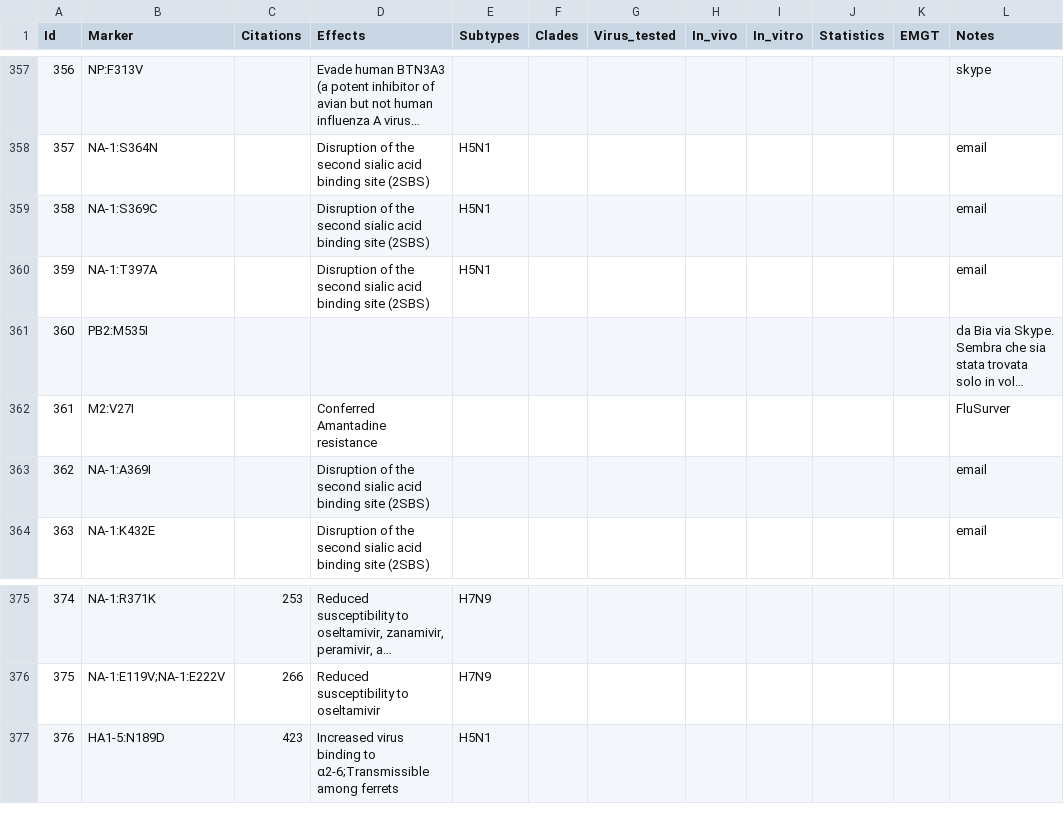
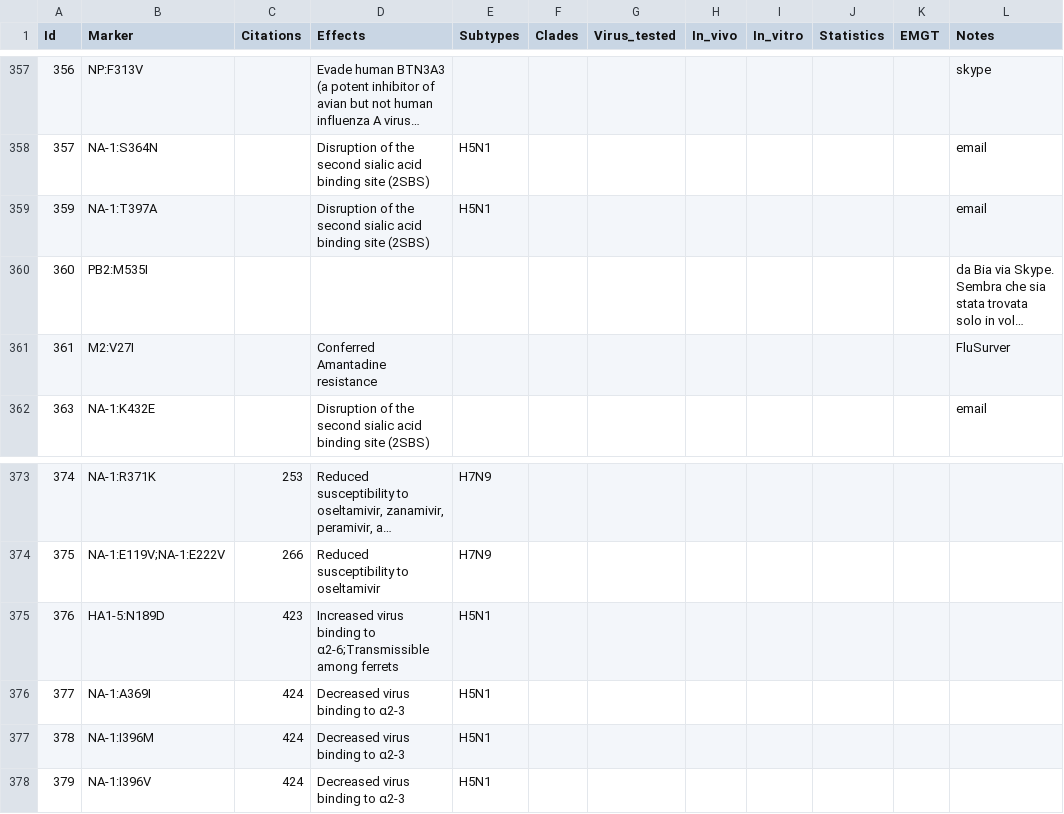
Before and after one commit to izsvenezie-virology/FluMut, a TSV file: src/data/markers.tsv, drawn as a sheet; only a part is shown, gaps mark what is left out; long unchanged cells end in ….

Commit message:
feat: updated markers

```diff
--- a/src/data/markers.tsv
+++ b/src/data/markers.tsv
@@ -358,3 +358,2 @@ Id	Marker	Citations	Effects	Subtypes	Clades	Virus_tested	In_vivo	In_vitro	Statis
 357	NA-1:S364N		Disruption of the second sialic acid binding site (2SBS)	H5N1							email
-358	NA-1:S369C		Disruption of the second sialic acid binding site (2SBS)	H5N1							email
 359	NA-1:T397A		Disruption of the second sialic acid binding site (2SBS)	H5N1							email
@@ -362,3 +361,2 @@ Id	Marker	Citations	Effects	Subtypes	Clades	Virus_tested	In_vivo	In_vitro	Statis
 361	M2:V27I		Conferred Amantadine resistance								FluSurver
-362	NA-1:A369I		Disruption of the second sialic acid binding site (2SBS)								email
 363	NA-1:K432E		Disruption of the second sialic acid binding site (2SBS)								email
@@ -377 +375,4 @@ Id	Marker	Citations	Effects	Subtypes	Clades	Virus_tested	In_vivo	In_vitro	Statis
 376	HA1-5:N189D	423	Increased virus binding to α2-6;Transmissible among ferrets	H5N1							
+377	NA-1:A369I	424	Decreased virus binding to α2-3	H5N1							
+378	NA-1:I396M	424	Decreased virus binding to α2-3	H5N1							
+379	NA-1:I396V	424	Decreased virus binding to α2-3	H5N1							
```
Also changed, not shown: src/data/papers.tsv.
